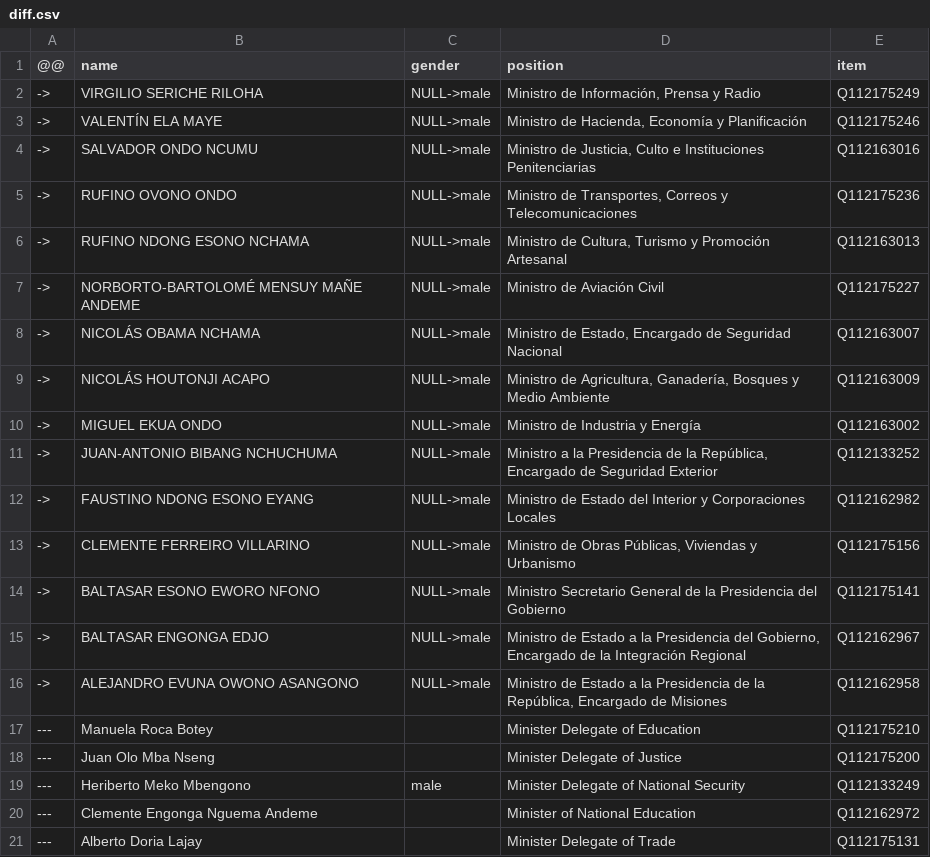
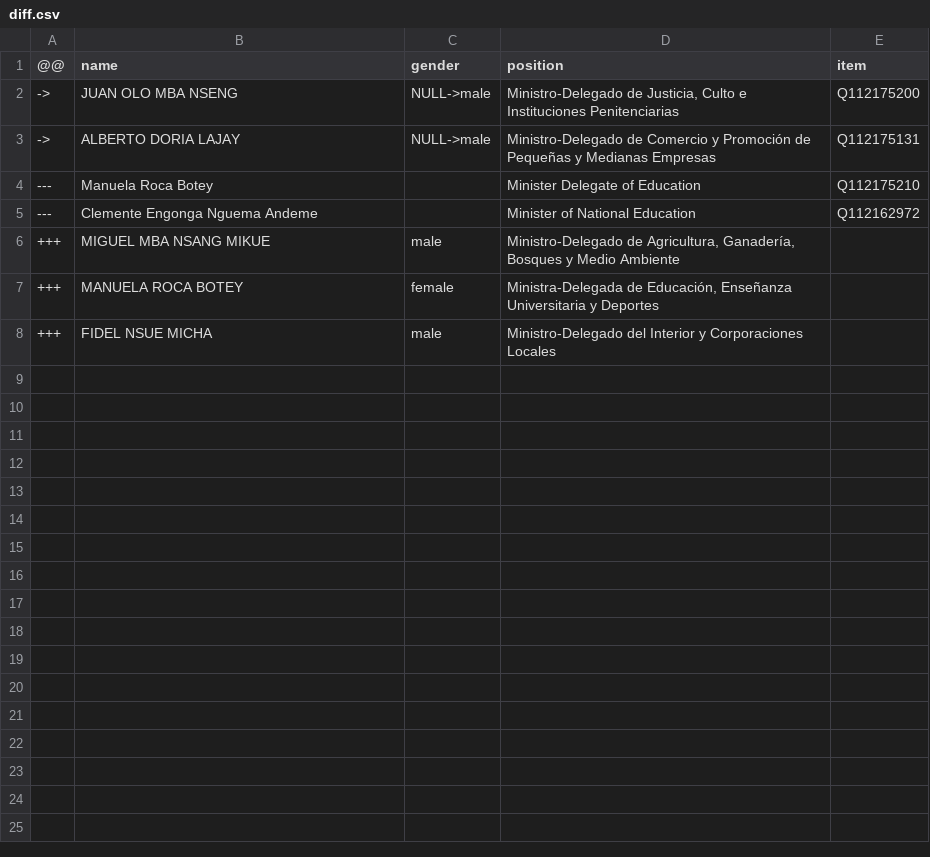
Before and after one commit to every-politician-scrapers/equatorial-guinea, a CSV file: sources/official/diff.csv, drawn as a sheet.

Commit message:
also compare Minister-Delegates

```diff
--- a/sources/official/diff.csv
+++ b/sources/official/diff.csv
@@ -1,21 +1,8 @@
 @@,name,gender,position,item
-->,VIRGILIO SERICHE RILOHA,NULL->male,"Ministro de Información, Prensa y Radio",Q112175249
-->,VALENTÍN ELA MAYE,NULL->male,"Ministro de Hacienda, Economía y Planificación",Q112175246
-->,SALVADOR ONDO NCUMU,NULL->male,"Ministro de Justicia, Culto e Instituciones Penitenciarias",Q112163016
-->,RUFINO OVONO ONDO,NULL->male,"Ministro de Transportes, Correos y Telecomunicaciones",Q112175236
-->,RUFINO NDONG ESONO NCHAMA,NULL->male,"Ministro de Cultura, Turismo y Promoción Artesanal",Q112163013
-->,NORBORTO-BARTOLOMÉ MENSUY MAÑE ANDEME,NULL->male,Ministro de Aviación Civil,Q112175227
-->,NICOLÁS OBAMA NCHAMA,NULL->male,"Ministro de Estado, Encargado de Seguridad Nacional",Q112163007
-->,NICOLÁS HOUTONJI ACAPO,NULL->male,"Ministro de Agricultura, Ganadería, Bosques y Medio Ambiente",Q112163009
-->,MIGUEL EKUA ONDO,NULL->male,Ministro de Industria y Energía,Q112163002
-->,JUAN-ANTONIO BIBANG NCHUCHUMA,NULL->male,"Ministro a la Presidencia de la República, Encargado de Seguridad Exterior",Q112133252
-->,FAUSTINO NDONG ESONO EYANG,NULL->male,Ministro de Estado del Interior y Corporaciones Locales,Q112162982
-->,CLEMENTE FERREIRO VILLARINO,NULL->male,"Ministro de Obras Públicas, Viviendas y Urbanismo",Q112175156
-->,BALTASAR ESONO EWORO NFONO,NULL->male,Ministro Secretario General de la Presidencia del Gobierno,Q112175141
-->,BALTASAR ENGONGA EDJO,NULL->male,"Ministro de Estado a la Presidencia del Gobierno, Encargado de la Integración Regional",Q112162967
-->,ALEJANDRO EVUNA OWONO ASANGONO,NULL->male,"Ministro de Estado a la Presidencia de la República, Encargado de Misiones",Q112162958
+->,JUAN OLO MBA NSENG,NULL->male,"Ministro-Delegado de Justicia, Culto e Instituciones Penitenciarias",Q112175200
+->,ALBERTO DORIA LAJAY,NULL->male,Ministro-Delegado de Comercio y Promoción de Pequeñas y Medianas Empresas,Q112175131
 ---,Manuela Roca Botey,,Minister Delegate of Education,Q112175210
----,Juan Olo Mba Nseng,,Minister Delegate of Justice,Q112175200
----,Heriberto Meko Mbengono,male,Minister Delegate of National Security,Q112133249
 ---,Clemente Engonga Nguema Andeme,,Minister of National Education,Q112162972
----,Alberto Doria Lajay,,Minister Delegate of Trade,Q112175131
++++,MIGUEL MBA NSANG MIKUE,male,"Ministro-Delegado de Agricultura, Ganadería, Bosques y Medio Ambiente",
++++,MANUELA ROCA BOTEY,female,"Ministra-Delegada de Educación, Enseñanza Universitaria y Deportes",
++++,FIDEL NSUE MICHA,male,Ministro-Delegado del Interior y Corporaciones Locales,
```
Also changed, not shown: sources/official/wikidata.csv, 1 other file.
